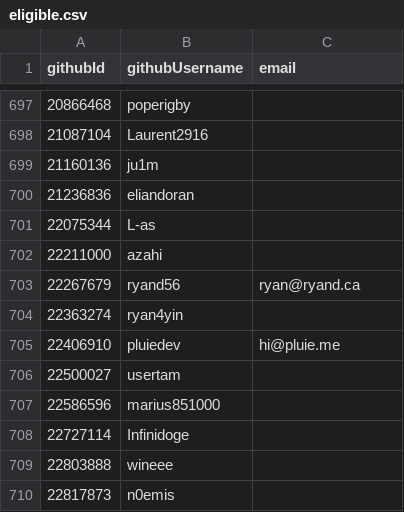
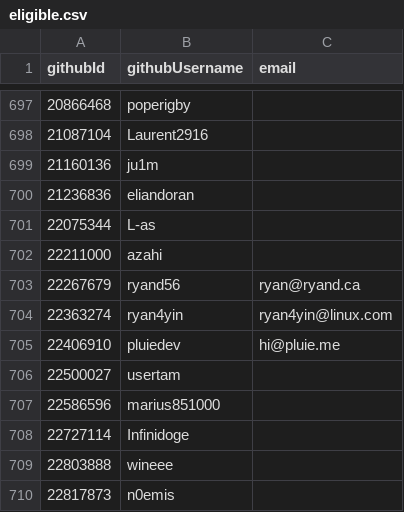
Before and after one commit to simonhollingshead/SC-election-2025, a CSV file: eligible.csv, drawn as a sheet; only a part is shown, gaps mark what is left out.

Commit message:
add email for ryan4yin

```diff
--- a/eligible.csv
+++ b/eligible.csv
@@ -703,3 +703,3 @@ githubId,githubUsername,email
 22267679,ryand56,ryan@ryand.ca
-22363274,ryan4yin,
+22363274,ryan4yin,ryan4yin@linux.com
 22406910,pluiedev,hi@pluie.me
```
